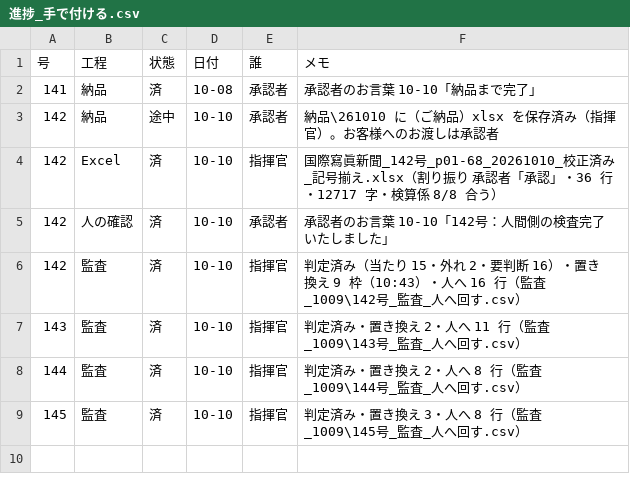
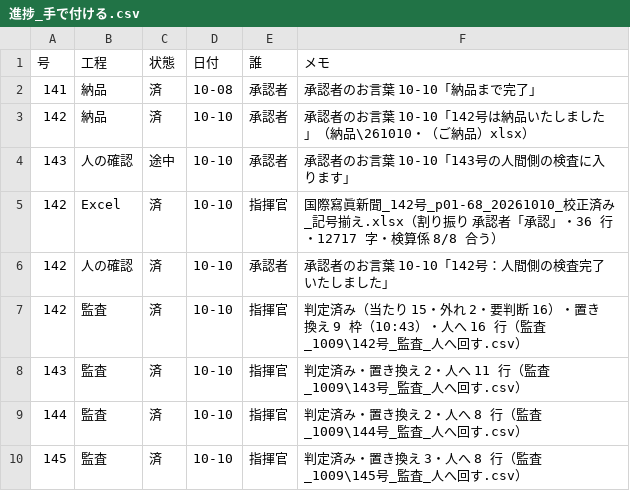
Before and after one commit to a19156664-bot/ndlocr-lite-custom, a CSV file: .nightly/進捗_手で付ける.csv, drawn as a sheet.

```diff
--- a/.nightly/進捗_手で付ける.csv
+++ b/.nightly/進捗_手で付ける.csv
@@ -2,3 +2,4 @@
 141,納品,済,10-08,承認者,承認者のお言葉 10-10「納品まで完了」
-142,納品,途中,10-10,承認者,納品\261010 に（ご納品）xlsx を保存済み（指揮官）。お客様へのお渡しは承認者
+142,納品,済,10-10,承認者,承認者のお言葉 10-10「142号は納品いたしました」（納品\261010・（ご納品）xlsx）
+143,人の確認,途中,10-10,承認者,承認者のお言葉 10-10「143号の人間側の検査に入ります」
 142,Excel,済,10-10,指揮官,国際寫眞新聞_142号_p01-68_20261010_校正済み_記号揃え.xlsx（割り振り 承認者「承認」・36 行・12717 字・検算係 8/8 合う）
```
